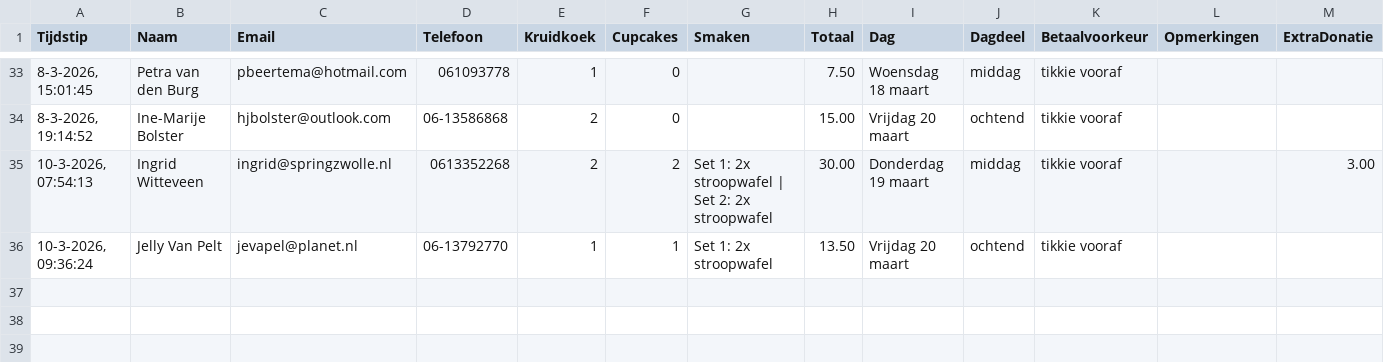
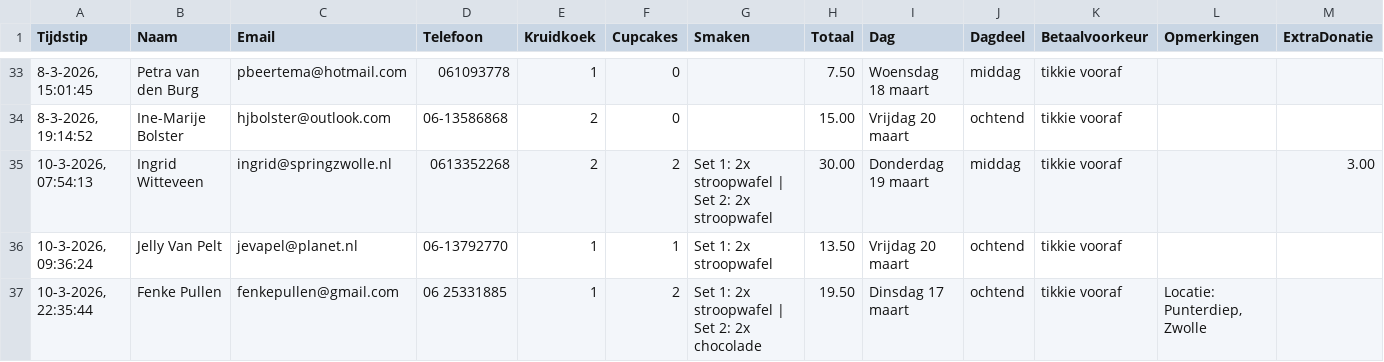
Before and after one commit to cjslabbekoorn-cmd/bakactie-Henco, a CSV file: bestellingen.csv, drawn as a sheet; only a part is shown, gaps mark what is left out; the diff names each change by its address in the sheet, - before the commit and + after, or states it on an @@ line.

Commit message:
Nieuwe bestelling

```diff
--- a/bestellingen.csv
+++ b/bestellingen.csv
+row 37: 10-3-2026, 22:35:44 | Fenke Pullen | fenkepullen@gmail.com | 06 25331885 | 1 | 2 | Set 1: 2x stroopwafel | Set 2: 2x chocolade | 19.50 | Dinsdag 17 maart | ochtend | tikkie vooraf | Locatie: Punterdiep, Zwolle
```
